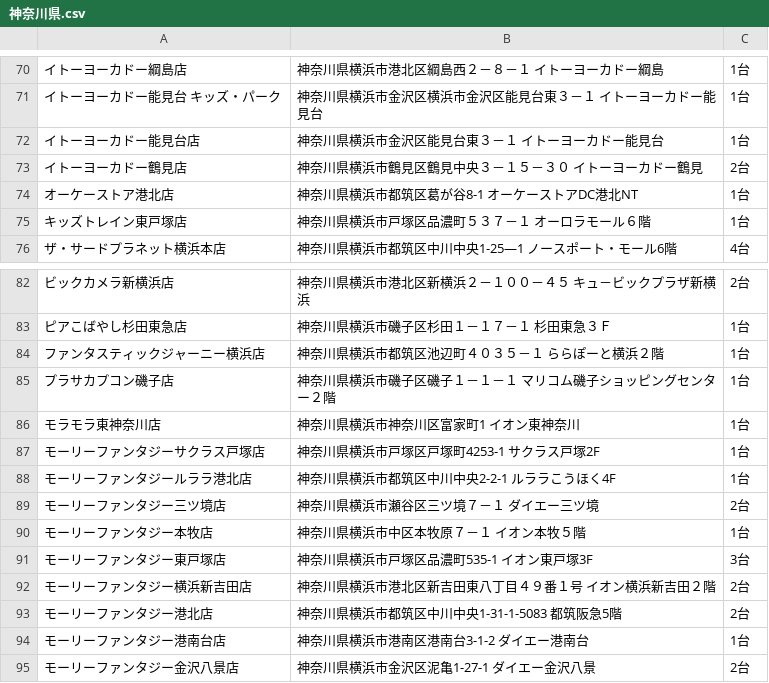
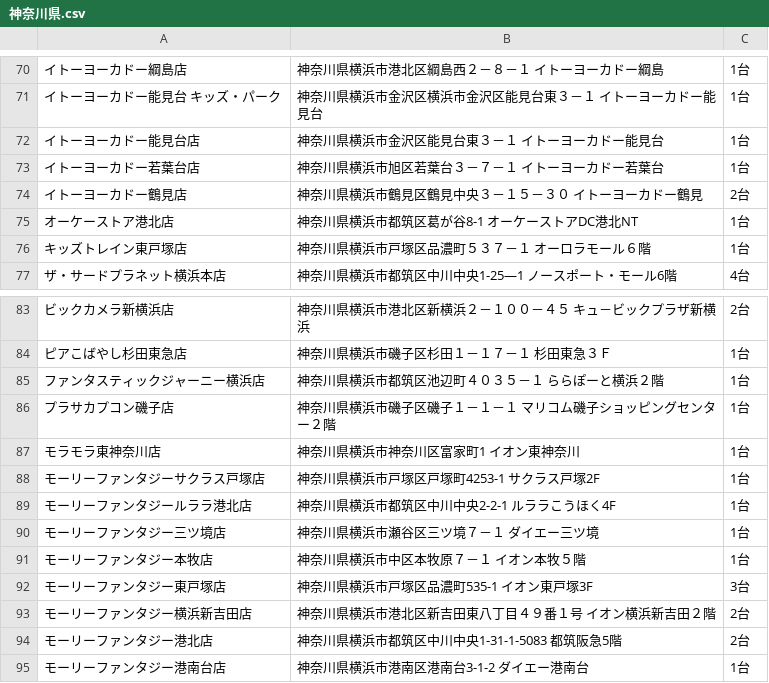
Before and after one commit to eagletmt/idolmap-data, a CSV file: aikatsu/神奈川県.csv, drawn as a sheet; only a part is shown, gaps mark what is left out; the shorter side is filled out with more unchanged rows; addresses are those after the commit; the diff names each change by its address in the sheet, - before the commit and + after, or states it on an @@ line.

Commit message:
Update CSV data 2018-03-20 12:07:28+09:00

```diff
--- a/aikatsu/神奈川県.csv
+++ b/aikatsu/神奈川県.csv
+row 73: イトーヨーカドー若葉台店 | 神奈川県横浜市旭区若葉台３－７－１ イトーヨーカドー若葉台 | 1台
-C90: 2台
+C90: 1台
```
Also changed, not shown: aikatsu/東京都.csv.
